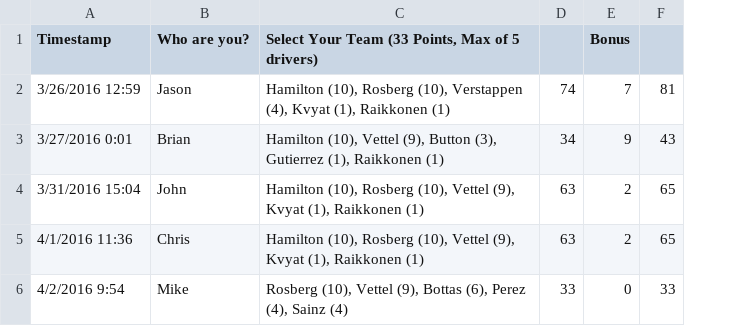
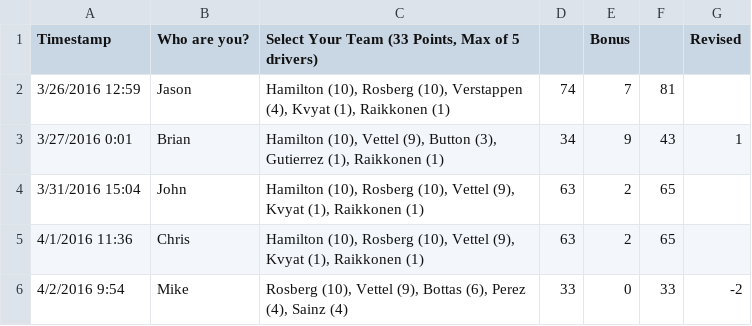
Before and after one commit to jankcious/fantasy-formula-one, a CSV file: teams/team_bahrain.csv, drawn as a sheet; the diff names each change by its address in the sheet, - before the commit and + after, or states it on an @@ line.

```diff
--- a/teams/team_bahrain.csv
+++ b/teams/team_bahrain.csv
+column G (Revised), rows 3-6: 1 |  |  | -2
```
Also changed, not shown: Results/Australia_Qualifying.csv.
